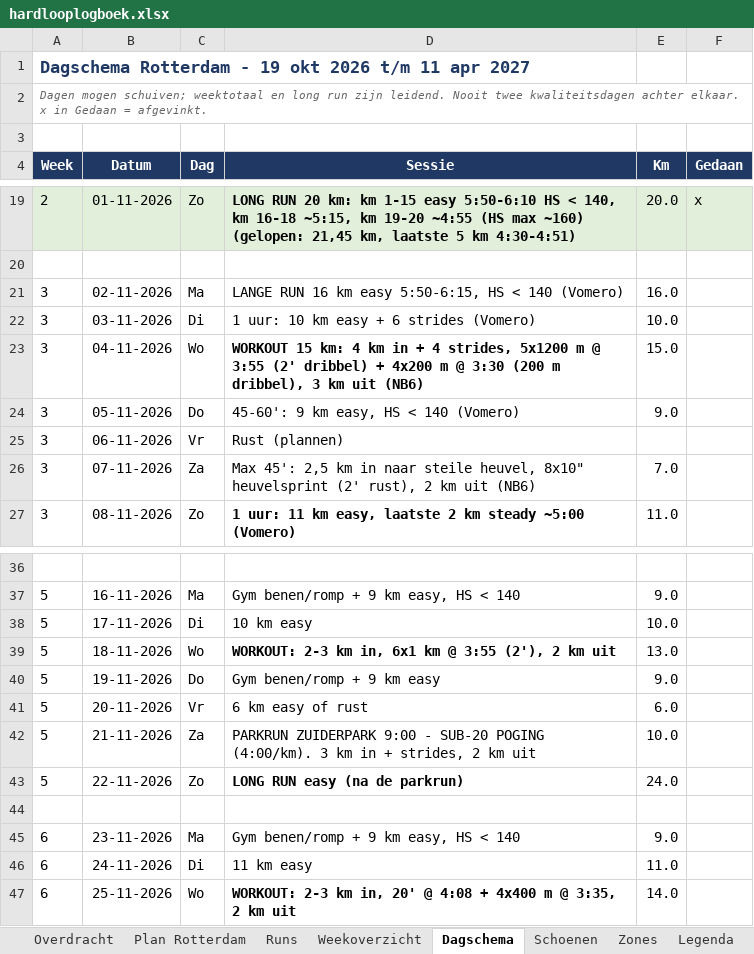
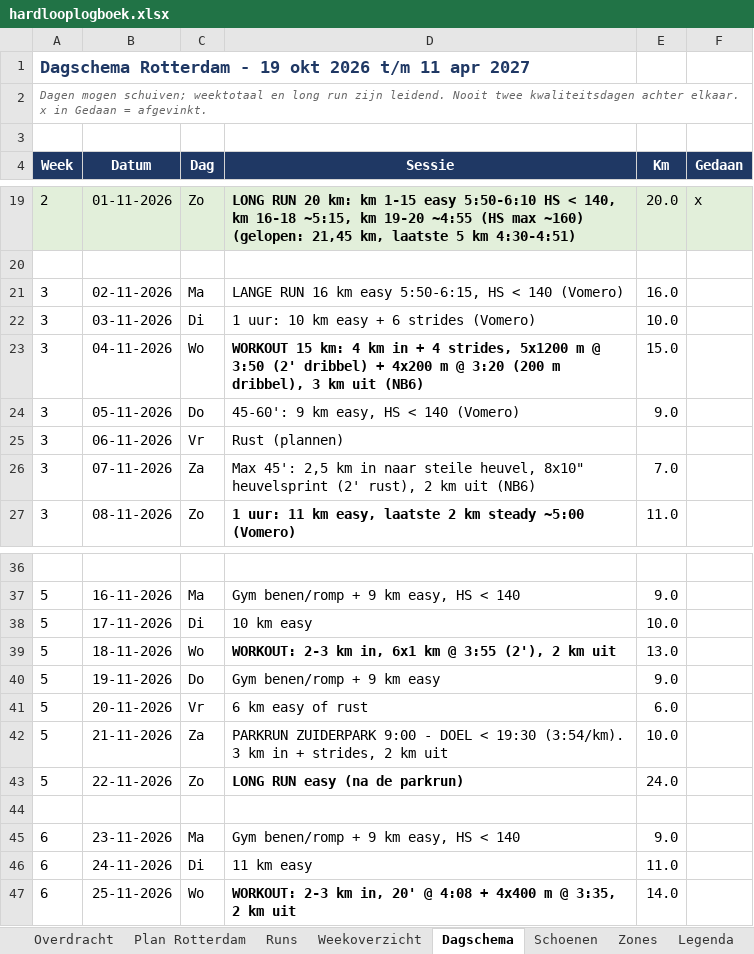
Before and after one commit to fkleinobbink/Garmin, an Excel workbook: logboek/hardlooplogboek.xlsx, sheet Dagschema, drawn as a sheet; only a part is shown, gaps mark what is left out; values as stored, in another font and other column widths than the file's, no borders; the diff names each change by its address in the sheet, - before the commit and + after, or states it on an @@ line.

```diff
--- a/logboek/hardlooplogboek.xlsx (sheet Dagschema)
+++ b/logboek/hardlooplogboek.xlsx (sheet Dagschema)
-D23 (Sessie): …m @ 3:55 (2' dribbel) + 4x200 m @ 3:30 (200 m…
+D23 (Sessie): …m @ 3:50 (2' dribbel) + 4x200 m @ 3:20 (200 m…
-D42 (Sessie): …9:00 - SUB-20 POGING (4:00/km). 3 km…
+D42 (Sessie): …9:00 - DOEL < 19:30 (3:54/km). 3 km…
```
Also changed, not shown: sheet Plan Rotterdam, sheet Overdracht.
